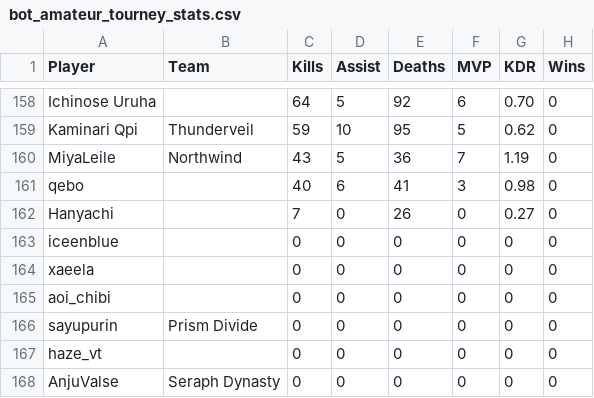
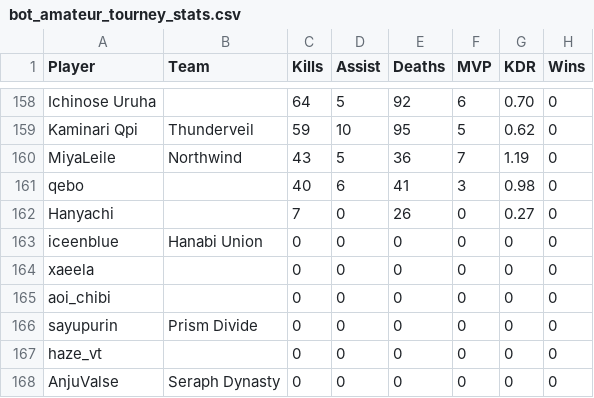
Before and after one commit to CGreyIce/bot-pro-league, a CSV file: data/bot_amateur_tourney_stats.csv, drawn as a sheet; only a part is shown, gaps mark what is left out; the diff names each change by its address in the sheet, - before the commit and + after, or states it on an @@ line.

```diff
--- a/data/bot_amateur_tourney_stats.csv
+++ b/data/bot_amateur_tourney_stats.csv
-B163 (Team): (empty)
+B163 (Team): Hanabi Union
```
Also changed, not shown: data/bot_tourney_stats.csv, 7 other files.
